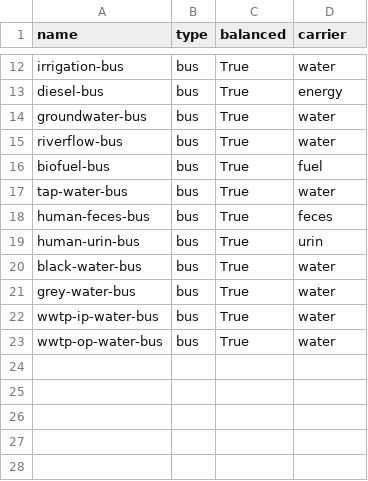
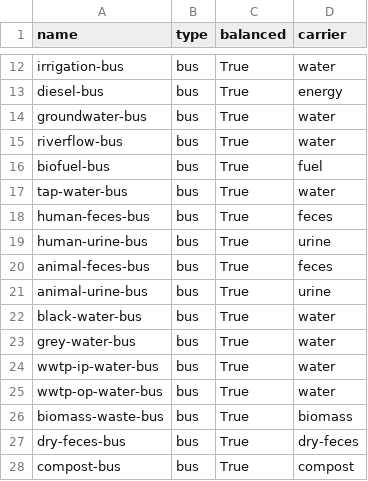
Before and after one commit to rl-institut/WEFEConfigurator, a CSV file: component_library/WIP_components/data/elements/bus.csv, drawn as a sheet; only a part is shown, gaps mark what is left out.

```diff
--- a/component_library/WIP_components/data/elements/bus.csv
+++ b/component_library/WIP_components/data/elements/bus.csv
@@ -18,3 +18,5 @@ tap-water-bus;bus;True;water
 human-feces-bus;bus;True;feces
-human-urin-bus;bus;True;urin
+human-urine-bus;bus;True;urine
+animal-feces-bus;bus;True;feces
+animal-urine-bus;bus;True;urine
 black-water-bus;bus;True;water
@@ -23 +25,4 @@ wwtp-ip-water-bus;bus;True;water
 wwtp-op-water-bus;bus;True;water
+biomass-waste-bus;bus;True;biomass
+dry-feces-bus;bus;True;dry-feces
+compost-bus;bus;True;compost
```
Also changed, not shown: component_library/WIP_components/data/elements/toilets.csv, component_library/WIP_components/data/elements/waste_sources.csv, 11 other files.
